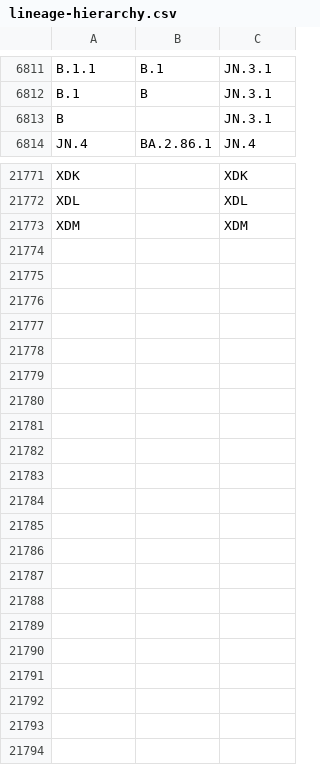
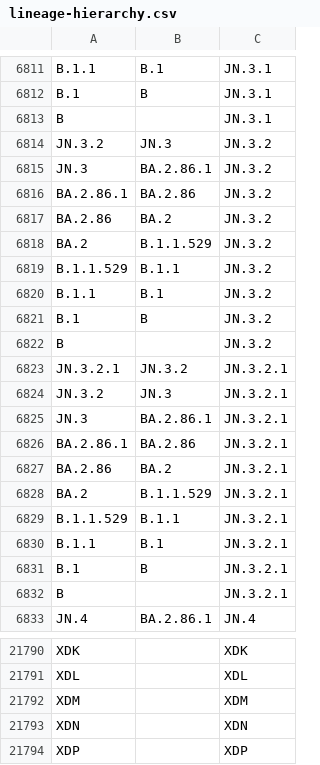
Before and after one commit to phac-nml/SARS-CoV-2-resources, a CSV file: lineage-hierarchy.csv, drawn as a sheet; only a part is shown, gaps mark what is left out.

Commit message:
updating hierarchy files

```diff
--- a/lineage-hierarchy.csv
+++ b/lineage-hierarchy.csv
@@ -6813,2 +6813,21 @@ B.1,B,JN.3.1
 B,,JN.3.1
+JN.3.2,JN.3,JN.3.2
+JN.3,BA.2.86.1,JN.3.2
+BA.2.86.1,BA.2.86,JN.3.2
+BA.2.86,BA.2,JN.3.2
+BA.2,B.1.1.529,JN.3.2
+B.1.1.529,B.1.1,JN.3.2
+B.1.1,B.1,JN.3.2
+B.1,B,JN.3.2
+B,,JN.3.2
+JN.3.2.1,JN.3.2,JN.3.2.1
+JN.3.2,JN.3,JN.3.2.1
+JN.3,BA.2.86.1,JN.3.2.1
+BA.2.86.1,BA.2.86,JN.3.2.1
+BA.2.86,BA.2,JN.3.2.1
+BA.2,B.1.1.529,JN.3.2.1
+B.1.1.529,B.1.1,JN.3.2.1
+B.1.1,B.1,JN.3.2.1
+B.1,B,JN.3.2.1
+B,,JN.3.2.1
 JN.4,BA.2.86.1,JN.4
@@ -21773 +21792,3 @@ XDL,,XDL
 XDM,,XDM
+XDN,,XDN
+XDP,,XDP
```
Also changed, not shown: 2 other files.
